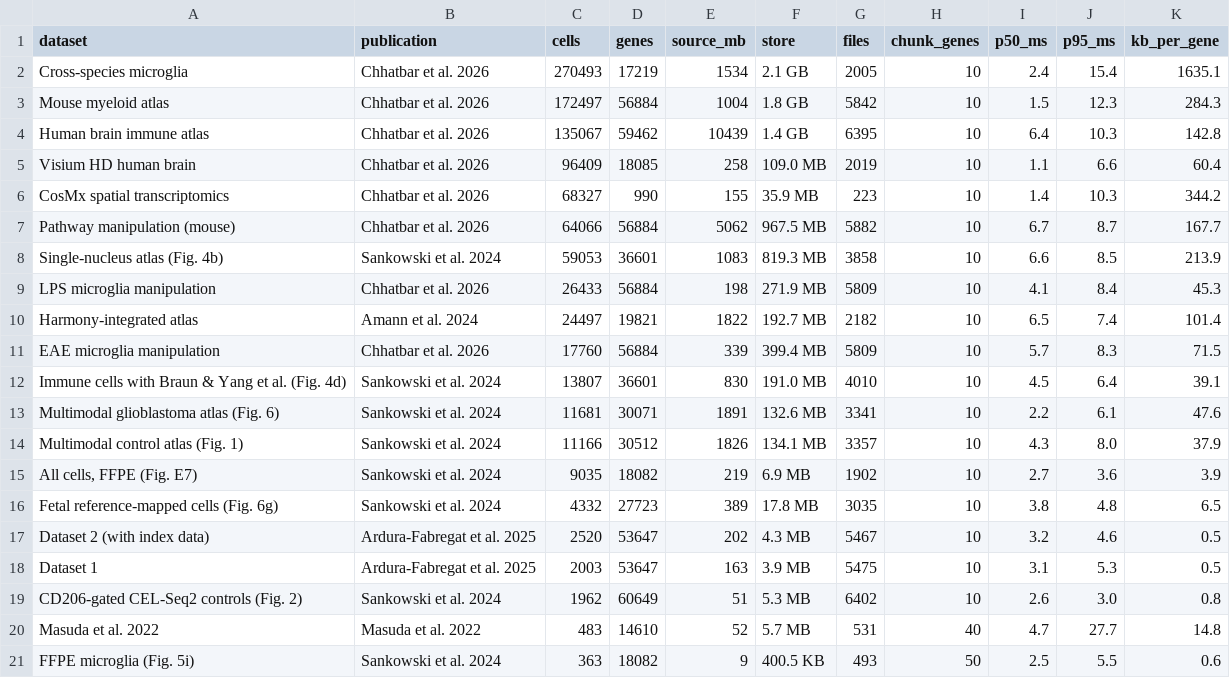
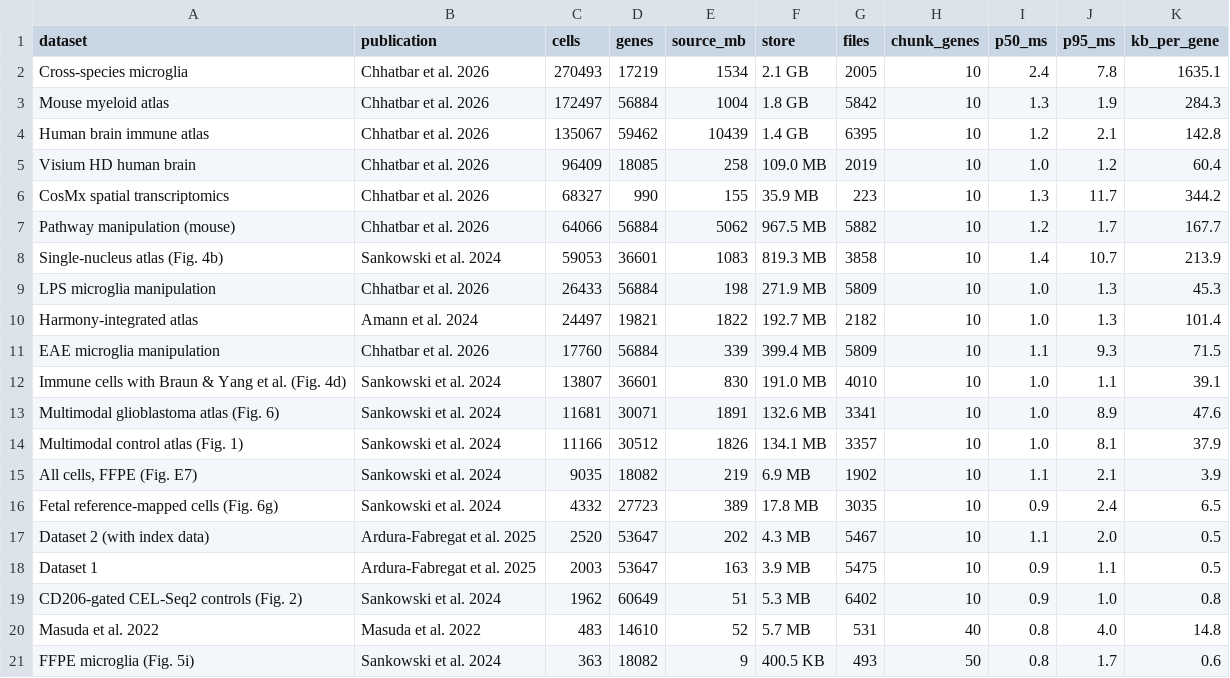
Before and after one commit to rsankowski/Freiburg-Brain-Immune-Data-Viewer, a TSV file: paper/table1.tsv, drawn as a sheet.

```diff
--- a/paper/table1.tsv
+++ b/paper/table1.tsv
@@ -1,21 +1,21 @@
 dataset	publication	cells	genes	source_mb	store	files	chunk_genes	p50_ms	p95_ms	kb_per_gene
-Cross-species microglia	Chhatbar et al. 2026	270493	17219	1534	2.1 GB	2005	10	2.4	15.4	1635.1
-Mouse myeloid atlas	Chhatbar et al. 2026	172497	56884	1004	1.8 GB	5842	10	1.5	12.3	284.3
-Human brain immune atlas	Chhatbar et al. 2026	135067	59462	10439	1.4 GB	6395	10	6.4	10.3	142.8
-Visium HD human brain	Chhatbar et al. 2026	96409	18085	258	109.0 MB	2019	10	1.1	6.6	60.4
-CosMx spatial transcriptomics	Chhatbar et al. 2026	68327	990	155	35.9 MB	223	10	1.4	10.3	344.2
-Pathway manipulation (mouse)	Chhatbar et al. 2026	64066	56884	5062	967.5 MB	5882	10	6.7	8.7	167.7
-Single-nucleus atlas (Fig. 4b)	Sankowski et al. 2024	59053	36601	1083	819.3 MB	3858	10	6.6	8.5	213.9
-LPS microglia manipulation	Chhatbar et al. 2026	26433	56884	198	271.9 MB	5809	10	4.1	8.4	45.3
-Harmony-integrated atlas	Amann et al. 2024	24497	19821	1822	192.7 MB	2182	10	6.5	7.4	101.4
-EAE microglia manipulation	Chhatbar et al. 2026	17760	56884	339	399.4 MB	5809	10	5.7	8.3	71.5
-Immune cells with Braun & Yang et al. (Fig. 4d)	Sankowski et al. 2024	13807	36601	830	191.0 MB	4010	10	4.5	6.4	39.1
-Multimodal glioblastoma atlas (Fig. 6)	Sankowski et al. 2024	11681	30071	1891	132.6 MB	3341	10	2.2	6.1	47.6
-Multimodal control atlas (Fig. 1)	Sankowski et al. 2024	11166	30512	1826	134.1 MB	3357	10	4.3	8.0	37.9
-All cells, FFPE (Fig. E7)	Sankowski et al. 2024	9035	18082	219	6.9 MB	1902	10	2.7	3.6	3.9
-Fetal reference-mapped cells (Fig. 6g)	Sankowski et al. 2024	4332	27723	389	17.8 MB	3035	10	3.8	4.8	6.5
-Dataset 2 (with index data)	Ardura-Fabregat et al. 2025	2520	53647	202	4.3 MB	5467	10	3.2	4.6	0.5
-Dataset 1	Ardura-Fabregat et al. 2025	2003	53647	163	3.9 MB	5475	10	3.1	5.3	0.5
-CD206-gated CEL-Seq2 controls (Fig. 2)	Sankowski et al. 2024	1962	60649	51	5.3 MB	6402	10	2.6	3.0	0.8
-Masuda et al. 2022	Masuda et al. 2022	483	14610	52	5.7 MB	531	40	4.7	27.7	14.8
-FFPE microglia (Fig. 5i)	Sankowski et al. 2024	363	18082	9	400.5 KB	493	50	2.5	5.5	0.6
+Cross-species microglia	Chhatbar et al. 2026	270493	17219	1534	2.1 GB	2005	10	2.4	7.8	1635.1
+Mouse myeloid atlas	Chhatbar et al. 2026	172497	56884	1004	1.8 GB	5842	10	1.3	1.9	284.3
+Human brain immune atlas	Chhatbar et al. 2026	135067	59462	10439	1.4 GB	6395	10	1.2	2.1	142.8
+Visium HD human brain	Chhatbar et al. 2026	96409	18085	258	109.0 MB	2019	10	1.0	1.2	60.4
+CosMx spatial transcriptomics	Chhatbar et al. 2026	68327	990	155	35.9 MB	223	10	1.3	11.7	344.2
+Pathway manipulation (mouse)	Chhatbar et al. 2026	64066	56884	5062	967.5 MB	5882	10	1.2	1.7	167.7
+Single-nucleus atlas (Fig. 4b)	Sankowski et al. 2024	59053	36601	1083	819.3 MB	3858	10	1.4	10.7	213.9
+LPS microglia manipulation	Chhatbar et al. 2026	26433	56884	198	271.9 MB	5809	10	1.0	1.3	45.3
+Harmony-integrated atlas	Amann et al. 2024	24497	19821	1822	192.7 MB	2182	10	1.0	1.3	101.4
+EAE microglia manipulation	Chhatbar et al. 2026	17760	56884	339	399.4 MB	5809	10	1.1	9.3	71.5
+Immune cells with Braun & Yang et al. (Fig. 4d)	Sankowski et al. 2024	13807	36601	830	191.0 MB	4010	10	1.0	1.1	39.1
+Multimodal glioblastoma atlas (Fig. 6)	Sankowski et al. 2024	11681	30071	1891	132.6 MB	3341	10	1.0	8.9	47.6
+Multimodal control atlas (Fig. 1)	Sankowski et al. 2024	11166	30512	1826	134.1 MB	3357	10	1.0	8.1	37.9
+All cells, FFPE (Fig. E7)	Sankowski et al. 2024	9035	18082	219	6.9 MB	1902	10	1.1	2.1	3.9
+Fetal reference-mapped cells (Fig. 6g)	Sankowski et al. 2024	4332	27723	389	17.8 MB	3035	10	0.9	2.4	6.5
+Dataset 2 (with index data)	Ardura-Fabregat et al. 2025	2520	53647	202	4.3 MB	5467	10	1.1	2.0	0.5
+Dataset 1	Ardura-Fabregat et al. 2025	2003	53647	163	3.9 MB	5475	10	0.9	1.1	0.5
+CD206-gated CEL-Seq2 controls (Fig. 2)	Sankowski et al. 2024	1962	60649	51	5.3 MB	6402	10	0.9	1.0	0.8
+Masuda et al. 2022	Masuda et al. 2022	483	14610	52	5.7 MB	531	40	0.8	4.0	14.8
+FFPE microglia (Fig. 5i)	Sankowski et al. 2024	363	18082	9	400.5 KB	493	50	0.8	1.7	0.6
```
Also changed, not shown: 11 other files.
